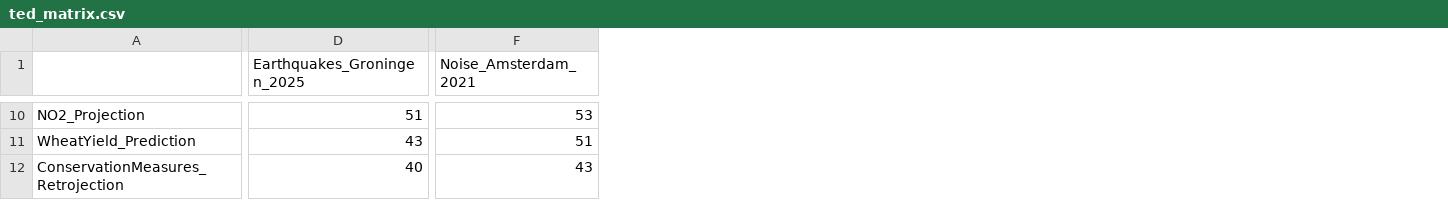
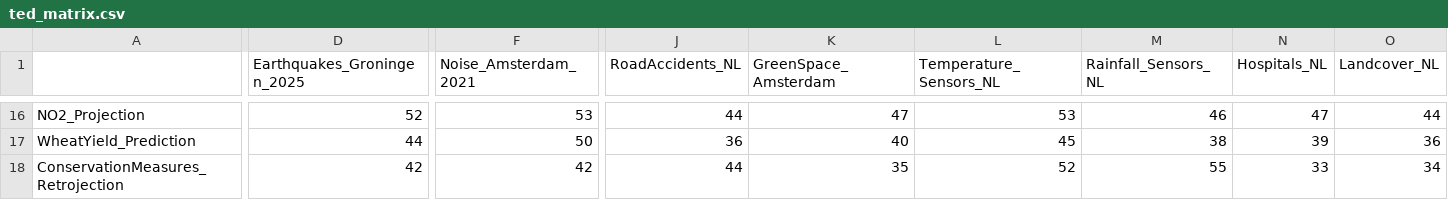
Before and after one commit to simonscheider/ModelQuestions, a CSV file: results_ted/ted_matrix.csv, drawn as a sheet; only a part is shown, gaps mark what is left out; addresses are those after the commit; the diff covers the shown part only; the diff names each change by its address in the sheet, - before the commit and + after, or states it on an @@ line.

```diff
--- a/results_ted/ted_matrix.csv
+++ b/results_ted/ted_matrix.csv
+column J (RoadAccidents_NL), rows 16-18: 44 | 36 | 44
+column K (GreenSpace_Amsterdam), rows 16-18: 47 | 40 | 35
+column L (Temperature_Sensors_NL), rows 16-18: 53 | 45 | 52
+column M (Rainfall_Sensors_NL), rows 16-18: 46 | 38 | 55
+column N (Hospitals_NL), rows 16-18: 47 | 39 | 33
+column O (Landcover_NL), rows 16-18: 44 | 36 | 34
-D16 (Earthquakes_Groningen_2025): 51
+D16 (Earthquakes_Groningen_2025): 52
-D17 (Earthquakes_Groningen_2025): 43
+D17 (Earthquakes_Groningen_2025): 44
-F17 (Noise_Amsterdam_2021): 51
+F17 (Noise_Amsterdam_2021): 50
-D18 (Earthquakes_Groningen_2025): 40
+D18 (Earthquakes_Groningen_2025): 42
-F18 (Noise_Amsterdam_2021): 43
+F18 (Noise_Amsterdam_2021): 42
```
Also changed, not shown: 6 added rows and 29 edited cells elsewhere in this file, results_comparison/nearest_neighbor_comparison.csv, results_comparison/pairwise_distances.csv, 43 other files.
